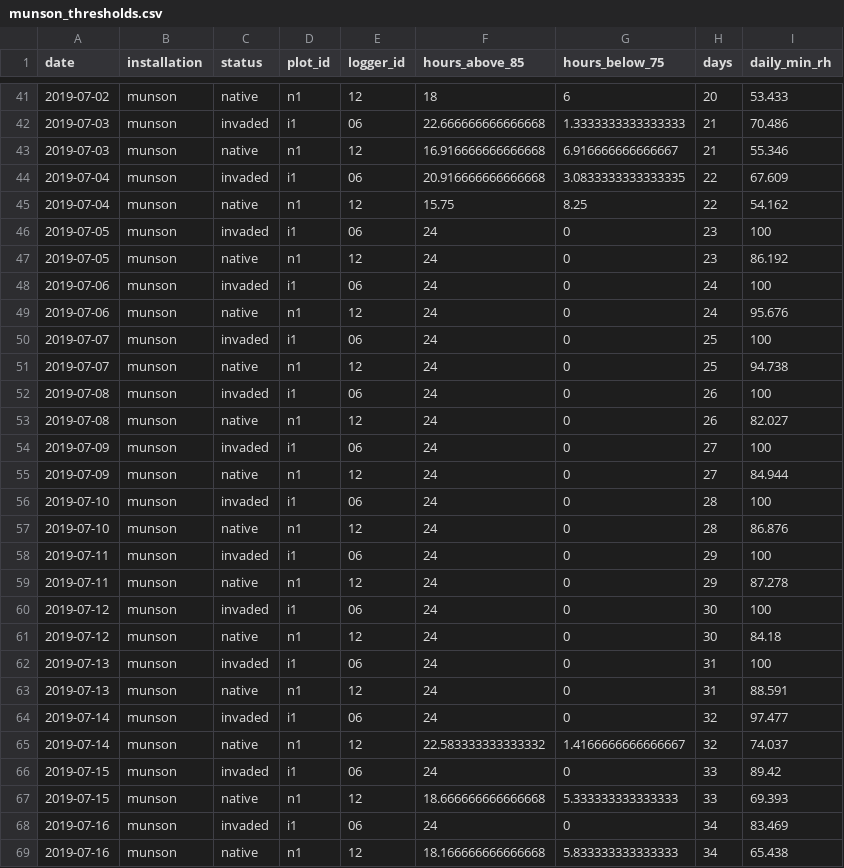
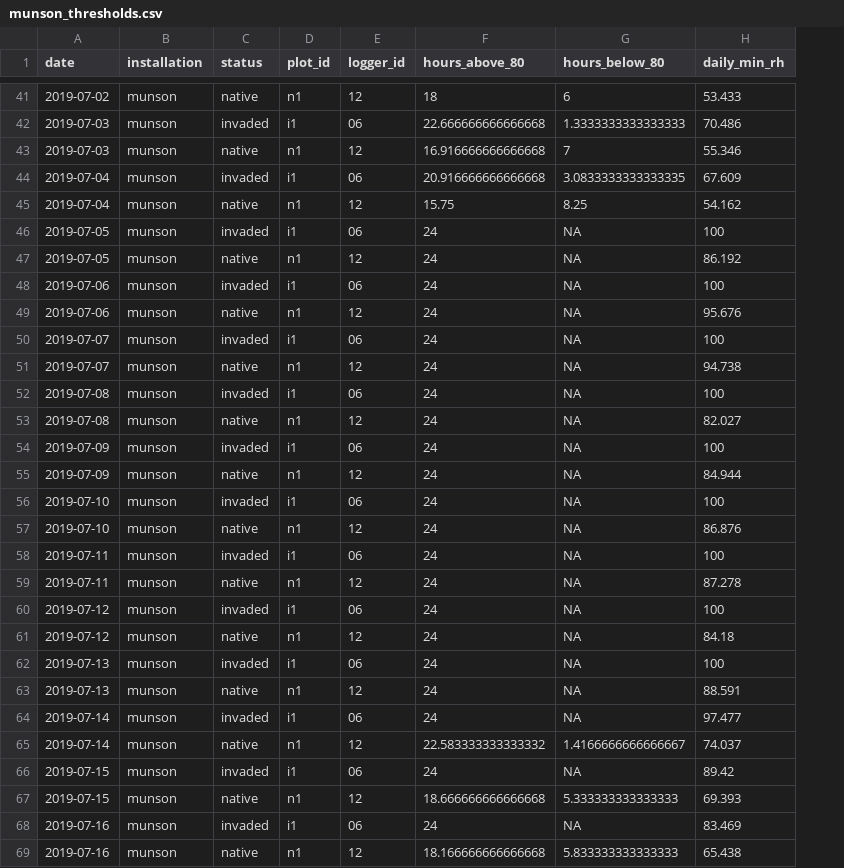
Before and after one commit to whalend/SERDP_Project, a CSV file: data/processed_data/2019 serdp processed data/logger-sampling/munson_thresholds.csv, drawn as a sheet; only a part is shown, gaps mark what is left out; the diff covers the shown part only; the diff names each change by its address in the sheet, - before the commit and + after, or states it on an @@ line.

```diff
--- a/data/processed_data/2019 serdp processed data/logger-sampling/munson_thresholds.csv
+++ b/data/processed_data/2019 serdp processed data/logger-sampling/munson_thresholds.csv
-column H (days), rows 41-69: 20 | 21 | 21 | 22 | 22 | 23 | 23 | 24 | 24 | 25 | 25 | 26 | 26 | 27 | 27 | 28 | 28 | 29 | 29 | 30 | 30 | 31 | 31 | 32 | 32 | 33 | 33 | 34 | 34
-F1: hours_above_85
+F1: hours_above_80
-G1: hours_below_75
+G1: hours_below_80
-G43 (hours_below_80): 6.916666666666667
+G43 (hours_below_80): 7
-G46:G64 (hours_below_80): 0
+G46:G64 (hours_below_80): NA
-G66 (hours_below_80): 0
+G66 (hours_below_80): NA
-G68 (hours_below_80): 0
+G68 (hours_below_80): NA
```
Also changed, not shown: 41 edited cells elsewhere in this file, data/processed_data/2019 serdp processed data/logger-sampling/brown_thresholds.csv, data/processed_data/2019 serdp processed data/logger-sampling/hancock_thresholds.csv, 5 other files.
